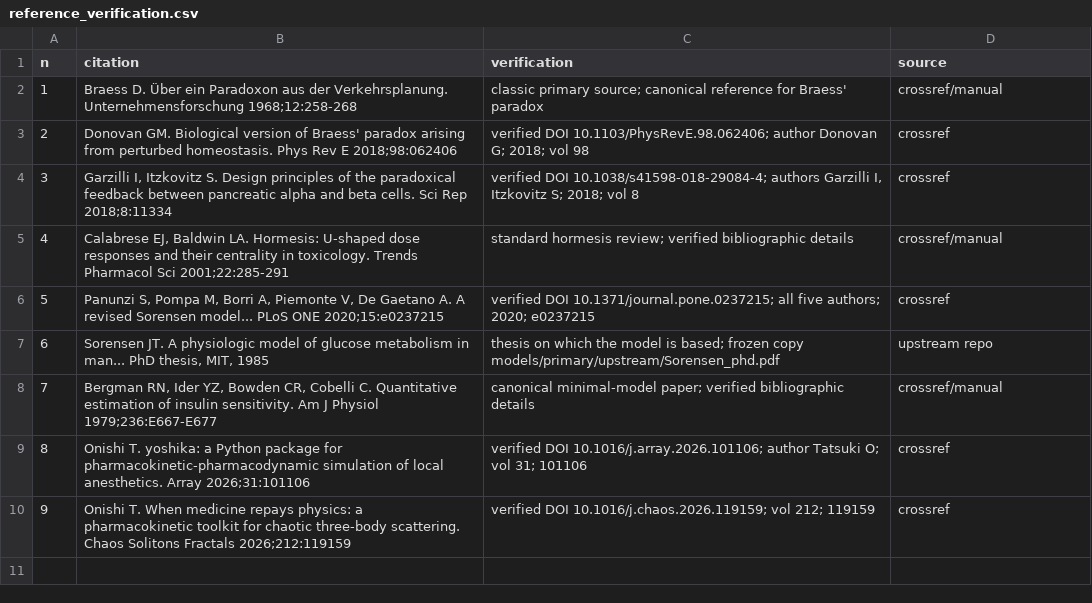
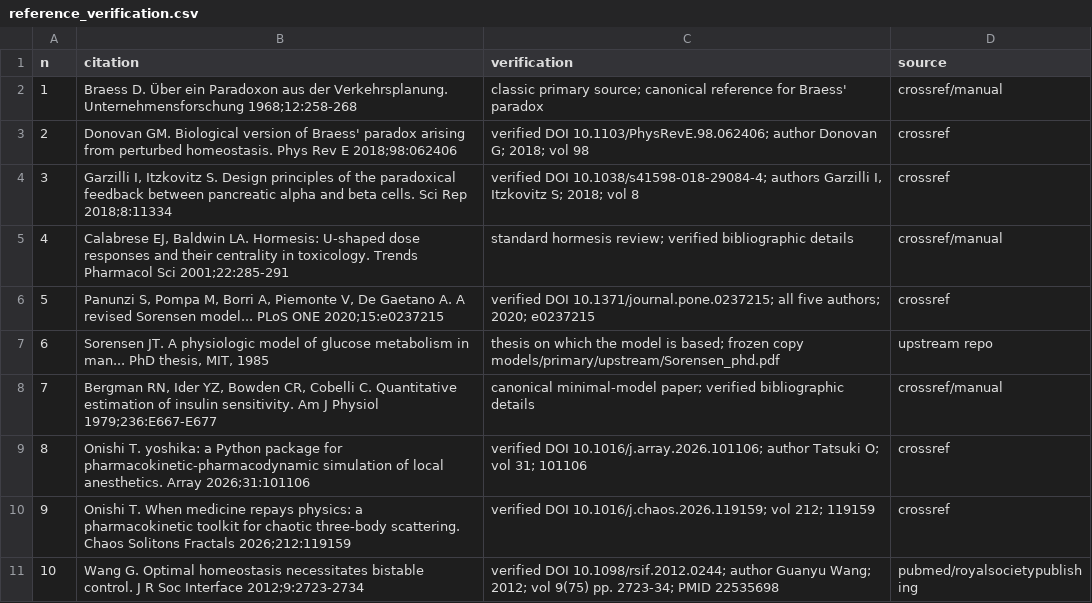
Before and after one commit to bougtoir/endocrine-maximum-not-optimum, a CSV file: results/qc/reference_verification.csv, drawn as a sheet.

```diff
--- a/results/qc/reference_verification.csv
+++ b/results/qc/reference_verification.csv
@@ -10 +10,2 @@ n,citation,verification,source
 9,"Onishi T. When medicine repays physics: a pharmacokinetic toolkit for chaotic three-body scattering. Chaos Solitons Fractals 2026;212:119159","verified DOI 10.1016/j.chaos.2026.119159; vol 212; 119159","crossref"
+10,"Wang G. Optimal homeostasis necessitates bistable control. J R Soc Interface 2012;9:2723-2734","verified DOI 10.1098/rsif.2012.0244; author Guanyu Wang; 2012; vol 9(75) pp. 2723-34; PMID 22535698","pubmed/royalsocietypublishing"
```
Also changed, not shown: results/novelty/prior_art_audit.csv, 20 other files.
